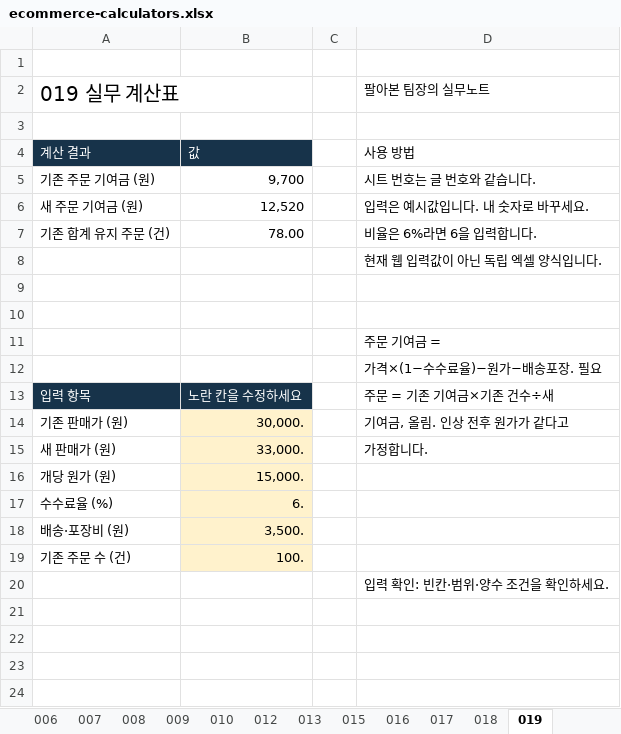
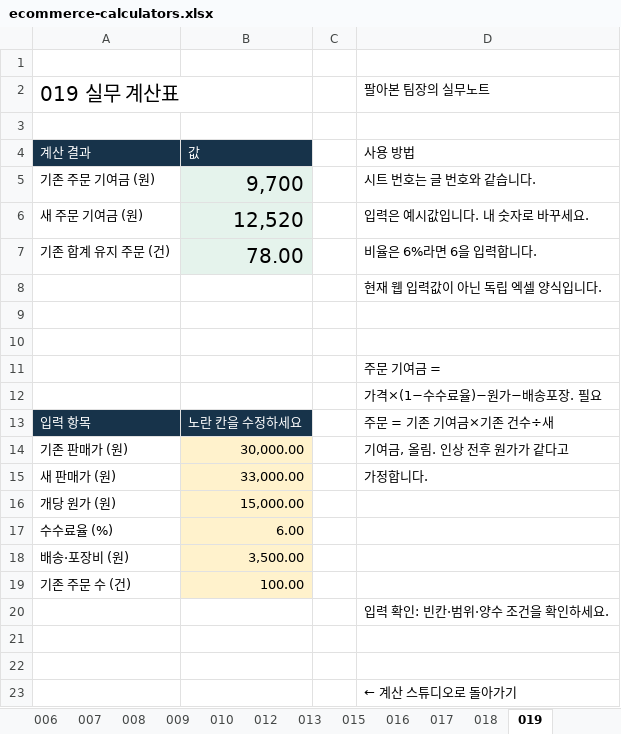
Before and after one commit to KHHJYC/md-team-tools, an Excel workbook: downloads/ecommerce-calculators.xlsx, sheet 019, drawn as a sheet; values as stored, in another font and other column widths than the file's, no borders; conditional formats not drawn; the diff names each change by its address in the sheet, - before the commit and + after, or states it on an @@ line.

```diff
--- a/downloads/ecommerce-calculators.xlsx (sheet 019)
+++ b/downloads/ecommerce-calculators.xlsx (sheet 019)
-B5:B7 fill: none
+B5:B7 fill: #E5F3EC, text size: larger
-B14: 30,000.
+B14: 30,000.00
-B15: 33,000.
+B15: 33,000.00
-B16: 15,000.
+B16: 15,000.00
-B17: 6.
+B17: 6.00
-B18: 3,500.
+B18: 3,500.00
-B19: 100.
+B19: 100.00
+row 21: (empty)
+row 22: (empty)
+row 23:  |  |  | ← 계산 스튜디오로 돌아가기
```
Also changed, not shown: sheet 004, sheet 006, sheet 005, sheet 002, sheet 012, sheet 018, 10 more sheets, other sheet tabs, charts or pictures, 1 other file.
